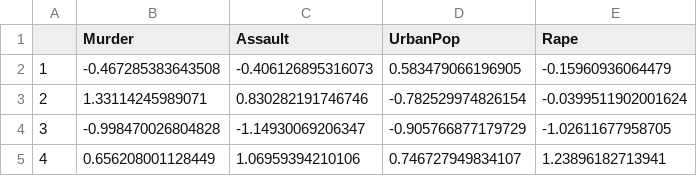
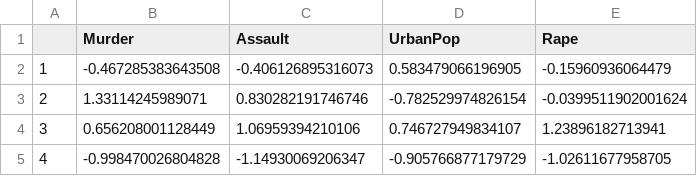
Before and after one commit to Justute123/Bakis, a CSV file: public/assets/clusterCenters.csv, drawn as a sheet.

```diff
--- a/public/assets/clusterCenters.csv
+++ b/public/assets/clusterCenters.csv
@@ -3,3 +3,3 @@
 "2",1.33114245989071,0.830282191746746,-0.782529974826154,-0.0399511902001624
-"3",-0.998470026804828,-1.14930069206347,-0.905766877179729,-1.02611677958705
-"4",0.656208001128449,1.06959394210106,0.746727949834107,1.23896182713941
+"3",0.656208001128449,1.06959394210106,0.746727949834107,1.23896182713941
+"4",-0.998470026804828,-1.14930069206347,-0.905766877179729,-1.02611677958705
```
Also changed, not shown: public/assets/cluster.csv, public/assets/medoids.csv, 18 other files.
